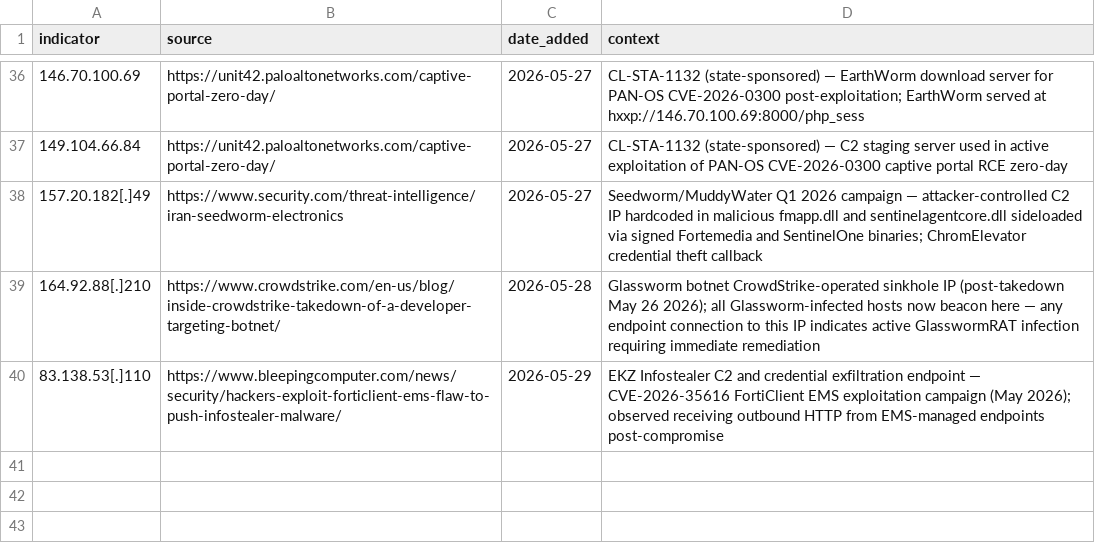
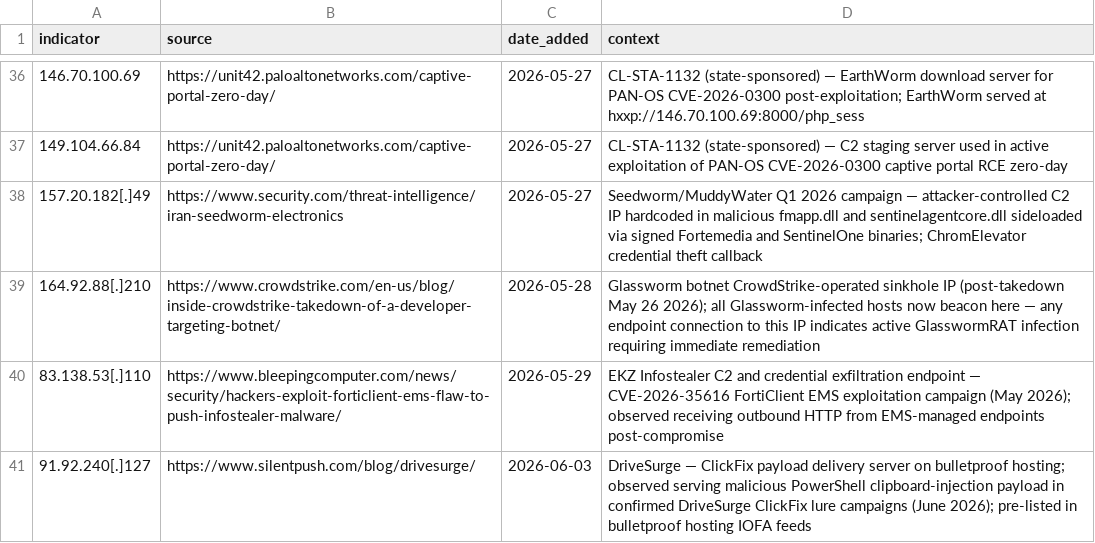
Before and after one commit to C-E-S-3/detection-engineering, a CSV file: iocs/ip.csv, drawn as a sheet; only a part is shown, gaps mark what is left out.

```diff
--- a/iocs/ip.csv
+++ b/iocs/ip.csv
@@ -40 +40,2 @@ indicator,source,date_added,context
 83.138.53[.]110,https://www.bleepingcomputer.com/news/security/hackers-exploit-forticlient-ems-flaw-to-push-infostealer-malware/,2026-05-29,EKZ Infostealer C2 and credential exfiltration endpoint — CVE-2026-35616 FortiClient EMS exploitation campaign (May 2026); observed receiving outbound HTTP from EMS-managed endpoints post-compromise
+91.92.240[.]127,https://www.silentpush.com/blog/drivesurge/,2026-06-03,DriveSurge — ClickFix payload delivery server on bulletproof hosting; observed serving malicious PowerShell clipboard-injection payload in confirmed DriveSurge ClickFix lure campaigns (June 2026); pre-listed in bulletproof hosting IOFA feeds
```
Also changed, not shown: iocs/domain.csv, iocs/hash.csv, 4 other files.
